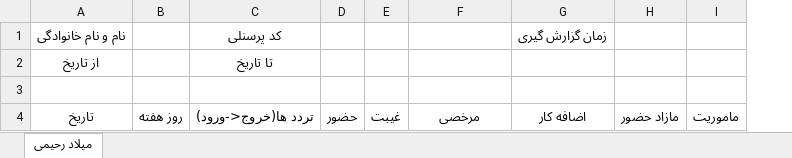
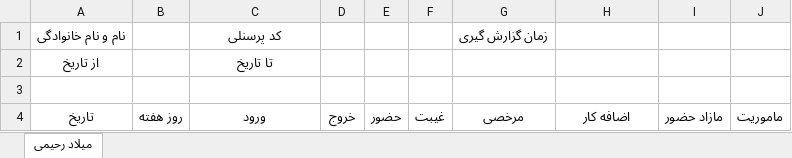
Before and after one commit to miladrahimi/traffic, an Excel workbook: app/template.xlsx, sheet میلاد رحیمی, drawn as a sheet; values as stored, in another font and other column widths than the file's, no borders; addresses are those after the commit; the diff names each change by its address in the sheet, - before the commit and + after, or states it on an @@ line.

```diff
--- a/app/template.xlsx (sheet میلاد رحیمی)
+++ b/app/template.xlsx (sheet میلاد رحیمی)
+column D, row 4: خروج
-G1: (empty)
+G1: زمان گزارش گیری
-H1: زمان گزارش گیری
+H1: (empty)
-C4: تردد ها(خروج<-ورود)
+C4: ورود
```
Also changed, not shown: 2 other files.
